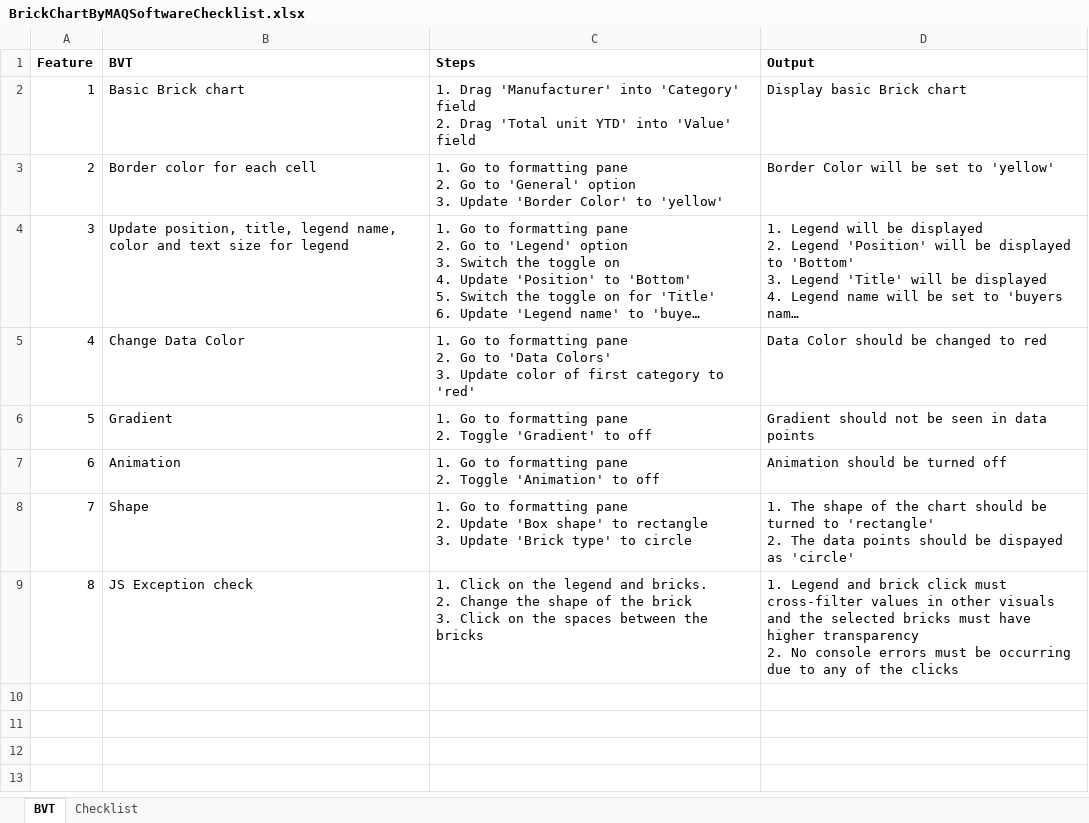
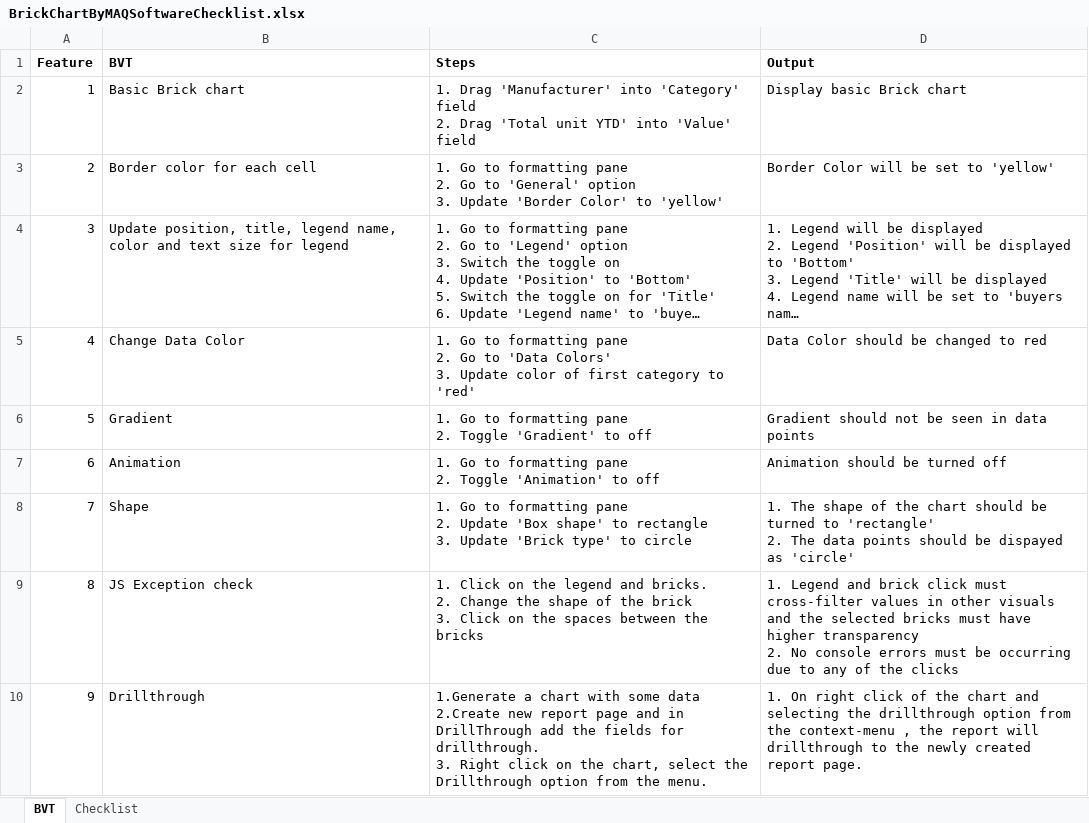
Before and after one commit to zBritva/PowerBI-visuals, an Excel workbook: documents/Published/Brick Chart/BrickChartByMAQSoftwareChecklist.xlsx, sheet BVT, drawn as a sheet; long unchanged cells end in …; values as stored, in another font and other column widths than the file's, no borders; ↵ is a line break in a cell; the diff names each change by its address in the sheet, - before the commit and + after, or states it on an @@ line.

Commit message:
Added context menu Removed typings.json

```diff
--- a/documents/Published/Brick Chart/BrickChartByMAQSoftwareChecklist.xlsx (sheet BVT)
+++ b/documents/Published/Brick Chart/BrickChartByMAQSoftwareChecklist.xlsx (sheet BVT)
+row 10: 9 | Drillthrough | 1.Generate a chart with some data ↵ 2.Create new report page and in DrillThrough add the fields for drillthrough. ↵ 3. Right click on the chart, select the Drillthrough option from the menu. | 1. On right click of the chart and selecting the drillthrough option from the context-menu , the report will drillthrough to the newly created report page.
```
Also changed, not shown: 16 other files.
